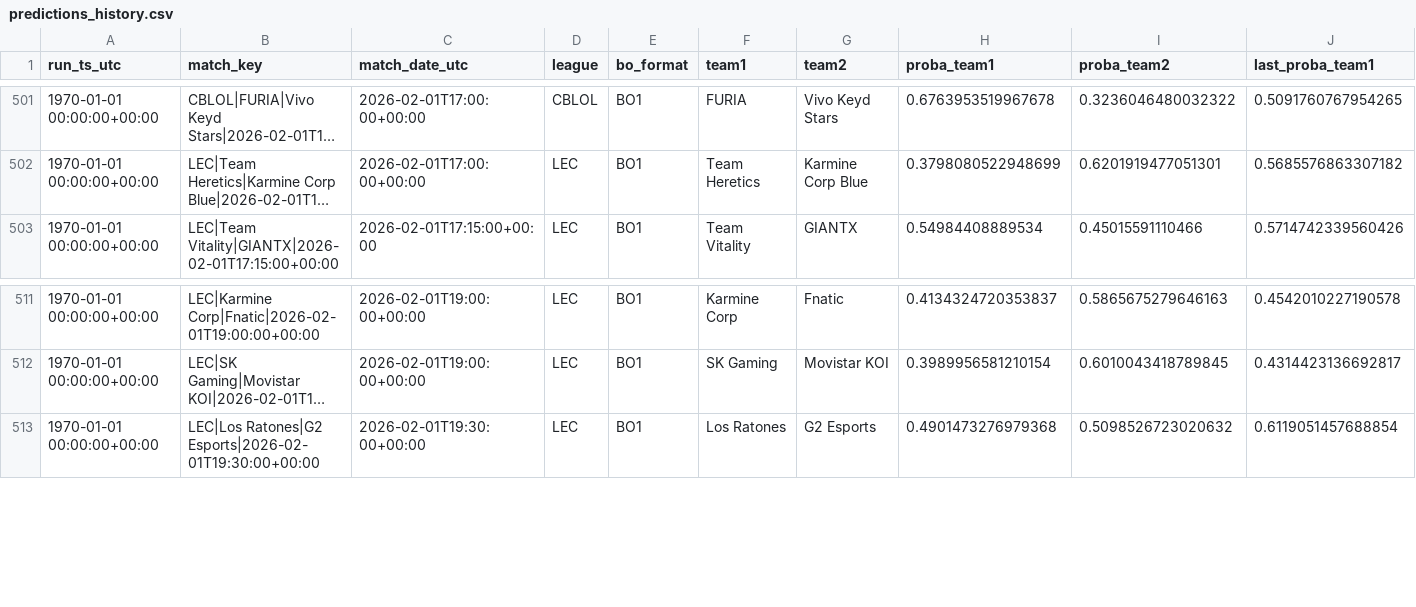
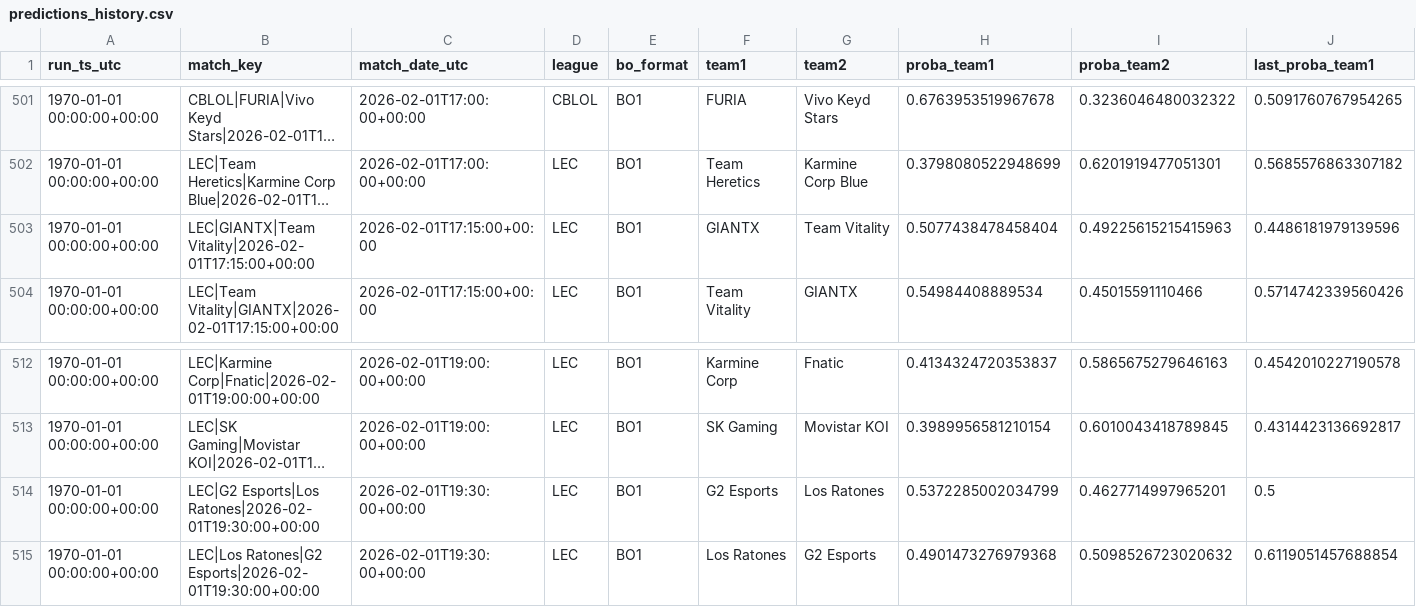
Before and after one commit to franc0510/streamlit-shine-sparkle, a CSV file: public/Documents/predictions_history.csv, drawn as a sheet; only a part is shown, gaps mark what is left out; long unchanged cells end in …; rows hold the shown columns only; the diff names each change by its address in the sheet, - before the commit and + after, or states it on an @@ line.

```diff
--- a/public/Documents/predictions_history.csv
+++ b/public/Documents/predictions_history.csv
+row 503: 1970-01-01 00:00:00+00:00 | LEC|GIANTX|Team Vitality|2026-02-01T17:15:00+00:00 | 2026-02-01T17:15:00+00:00 | LEC | BO1 | GIANTX | Team Vitality | 0.5077438478458404 | 0.49225615215415963 | 0.4486181979139596
+row 514: 1970-01-01 00:00:00+00:00 | LEC|G2 Esports|Los Ratones|2026-02-01T19:30:00+00:00 | 2026-02-01T19:30:00+00:00 | LEC | BO1 | G2 Esports | Los Ratones | 0.5372285002034799 | 0.4627714997965201 | 0.5
```
Also changed, not shown: public/Documents/schedule_with_probs.csv.
